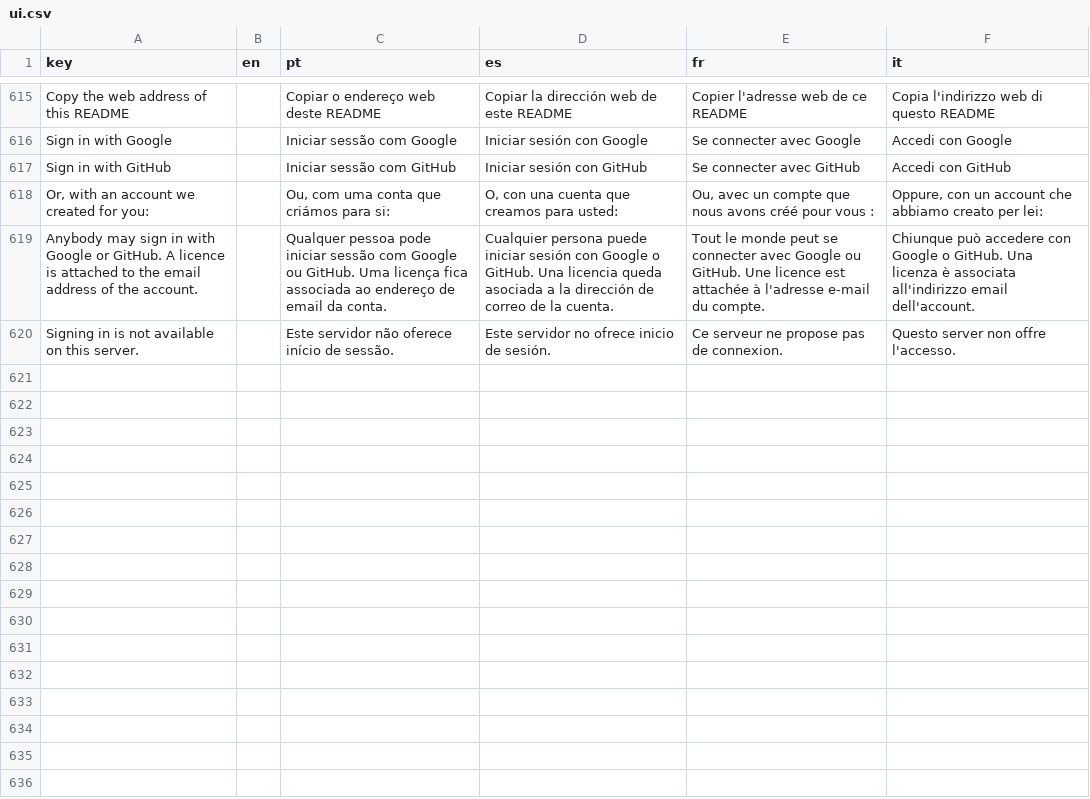
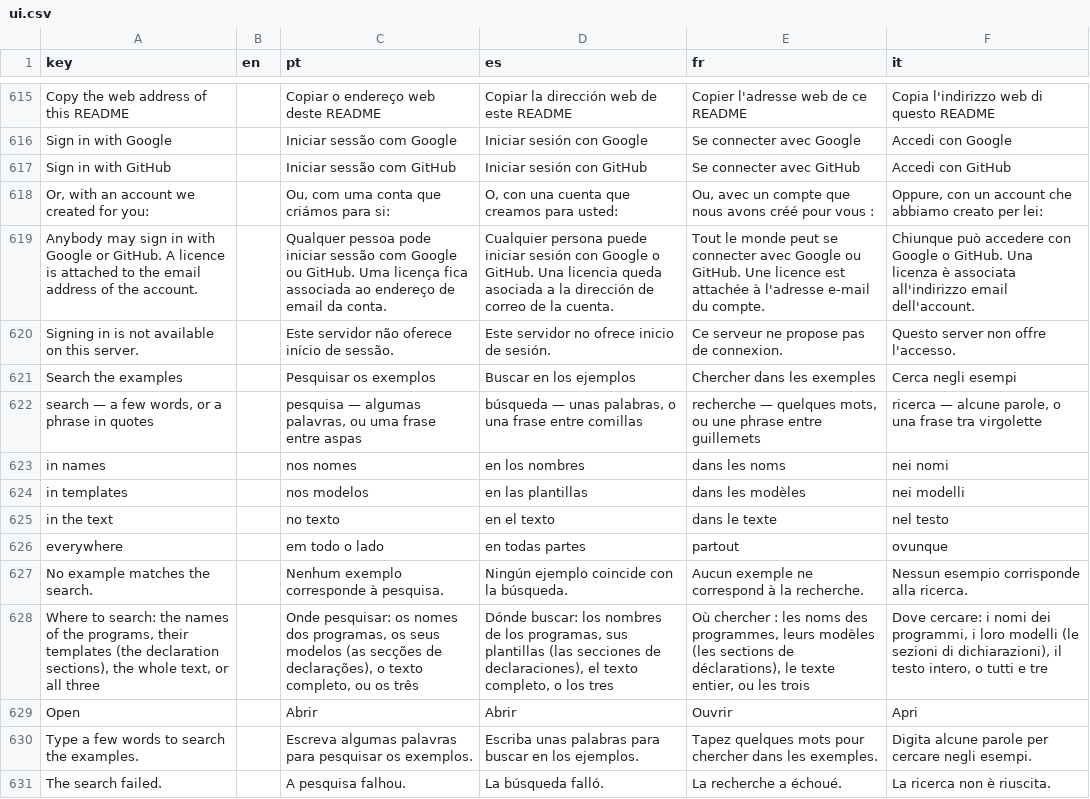
Before and after one commit to LogicalContractsOrg/LogicalEnglish2, a CSV file: i18n/ui.csv, drawn as a sheet; only a part is shown, gaps mark what is left out.

Commit message:
examples search

```diff
--- a/i18n/ui.csv
+++ b/i18n/ui.csv
@@ -620 +620,12 @@ Anybody may sign in with Google or GitHub. A licence is attached to the email ad
 Signing in is not available on this server.,,Este servidor não oferece início de sessão.,Este servidor no ofrece inicio de sesión.,Ce serveur ne propose pas de connexion.,Questo server non offre l'accesso.
+Search the examples,,Pesquisar os exemplos,Buscar en los ejemplos,Chercher dans les exemples,Cerca negli esempi
+"search — a few words, or a phrase in quotes",,"pesquisa — algumas palavras, ou uma frase entre aspas","búsqueda — unas palabras, o una frase entre comillas","recherche — quelques mots, ou une phrase entre guillemets","ricerca — alcune parole, o una frase tra virgolette"
+in names,,nos nomes,en los nombres,dans les noms,nei nomi
+in templates,,nos modelos,en las plantillas,dans les modèles,nei modelli
+in the text,,no texto,en el texto,dans le texte,nel testo
+everywhere,,em todo o lado,en todas partes,partout,ovunque
+No example matches the search.,,Nenhum exemplo corresponde à pesquisa.,Ningún ejemplo coincide con la búsqueda.,Aucun exemple ne correspond à la recherche.,Nessun esempio corrisponde alla ricerca.
+"Where to search: the names of the programs, their templates (the declaration sections), the whole text, or all three",,"Onde pesquisar: os nomes dos programas, os seus modelos (as secções de declarações), o texto completo, ou os três","Dónde buscar: los nombres de los programas, sus plantillas (las secciones de declaraciones), el texto completo, o los tres","Où chercher : les noms des programmes, leurs modèles (les sections de déclarations), le texte entier, ou les trois","Dove cercare: i nomi dei programmi, i loro modelli (le sezioni di dichiarazioni), il testo intero, o tutti e tre"
+Open,,Abrir,Abrir,Ouvrir,Apri
+Type a few words to search the examples.,,Escreva algumas palavras para pesquisar os exemplos.,Escriba unas palabras para buscar en los ejemplos.,Tapez quelques mots pour chercher dans les exemples.,Digita alcune parole per cercare negli esempi.
+The search failed.,,A pesquisa falhou.,La búsqueda falló.,La recherche a échoué.,La ricerca non è riuscita.
```
Also changed, not shown: 23 other files.
